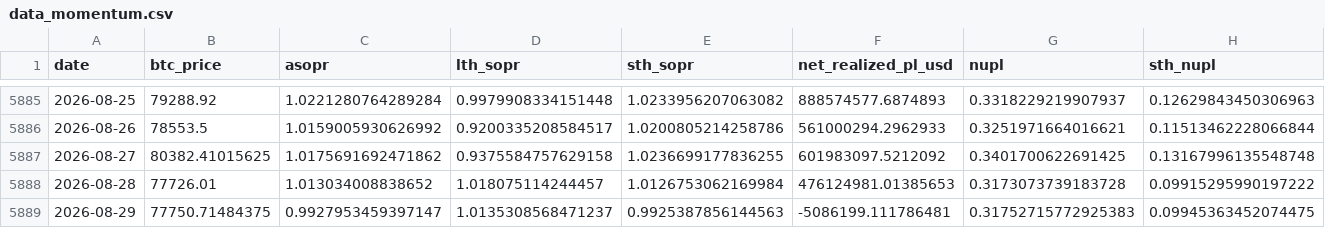
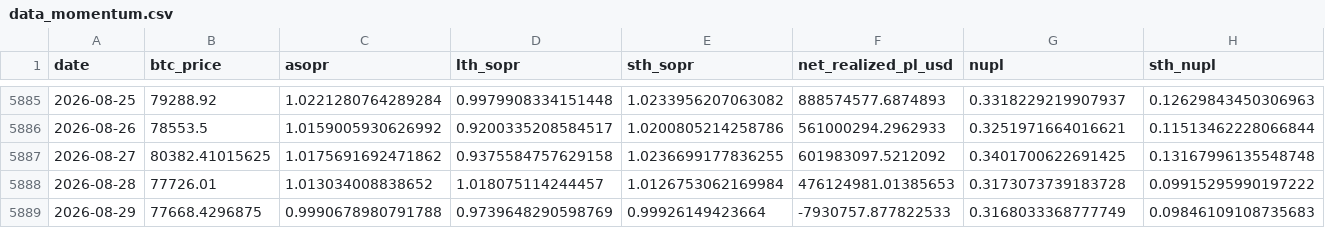
Before and after one commit to yudiyanto88/Onchain-Dashboard, a CSV file: data_momentum.csv, drawn as a sheet; only a part is shown, gaps mark what is left out; the diff covers the shown part only; the diff names each change by its address in the sheet, - before the commit and + after, or states it on an @@ line.

```diff
--- a/data_momentum.csv
+++ b/data_momentum.csv
-B5889 (btc_price): 77750.71484375
+B5889 (btc_price): 77668.4296875
-C5889 (asopr): 0.9927953459397147
+C5889 (asopr): 0.9990678980791788
-D5889 (lth_sopr): 1.0135308568471237
+D5889 (lth_sopr): 0.9739648290598769
-E5889 (sth_sopr): 0.9925387856144563
+E5889 (sth_sopr): 0.99926149423664
-F5889 (net_realized_pl_usd): -5086199.111786481
+F5889 (net_realized_pl_usd): -7930757.877822533
-G5889 (nupl): 0.31752715772925383
+G5889 (nupl): 0.3168033368777749
-H5889 (sth_nupl): 0.09945363452074475
+H5889 (sth_nupl): 0.09846109108735683
```
Also changed, not shown: 1 edited cell elsewhere in this file, data_cdd.csv, data_lth_flow.csv, 11 other files.
